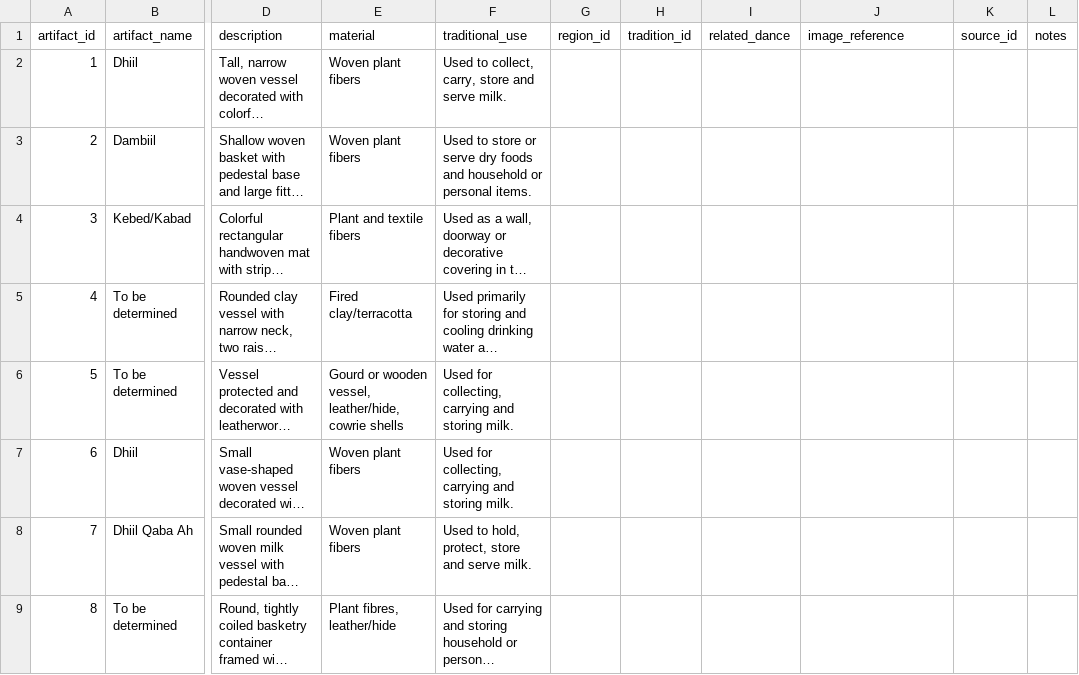
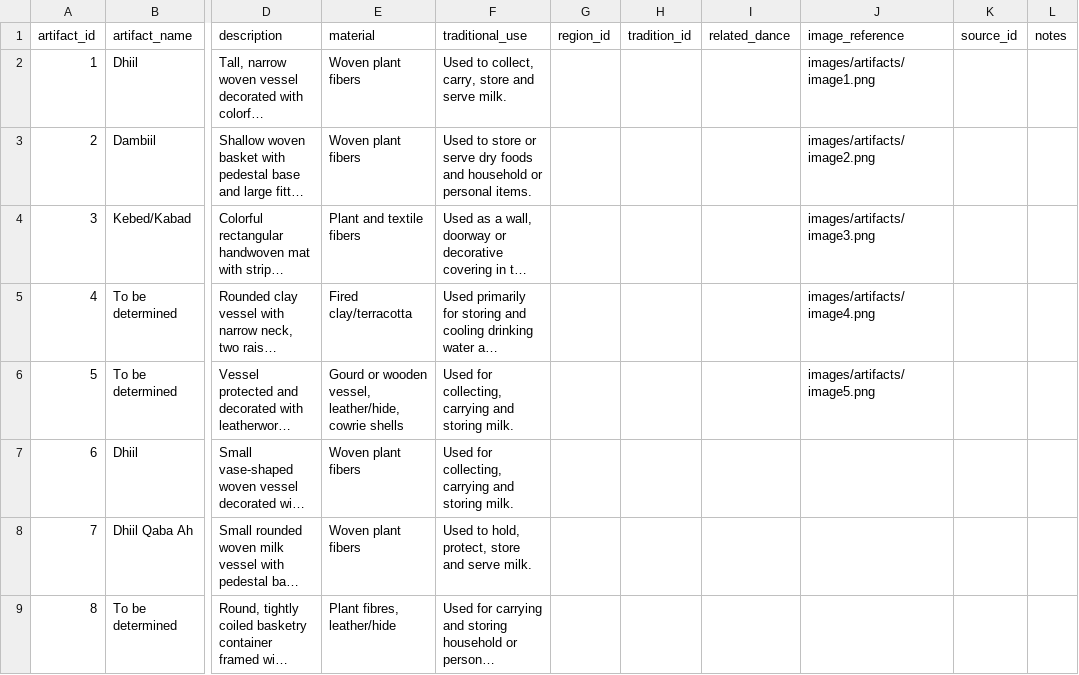
Before and after one commit to Badrigod/ai-cultural-assistant, a CSV file: data/artifacts.csv, drawn as a sheet; only a part is shown, gaps mark what is left out; long unchanged cells end in …; the diff names each change by its address in the sheet, - before the commit and + after, or states it on an @@ line.

Commit message:
Add artifact images to Streamlit cultural assistant

```diff
--- a/data/artifacts.csv
+++ b/data/artifacts.csv
-J2 (image_reference): (empty)
+J2 (image_reference): images/artifacts/image1.png
-J3 (image_reference): (empty)
+J3 (image_reference): images/artifacts/image2.png
-J4 (image_reference): (empty)
+J4 (image_reference): images/artifacts/image3.png
-J5 (image_reference): (empty)
+J5 (image_reference): images/artifacts/image4.png
-J6 (image_reference): (empty)
+J6 (image_reference): images/artifacts/image5.png
```
Also changed, not shown: 28 other files.
